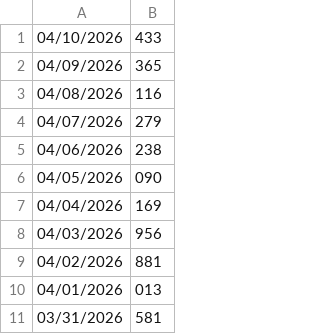
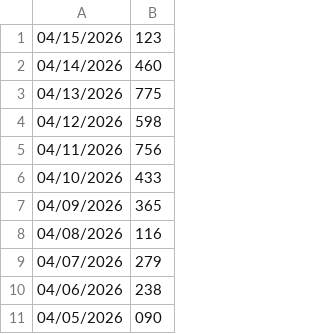
Before and after one commit to mpinedaj/Markov-Chain-Lottery-Predictor, a CSV file: data/data.csv, drawn as a sheet; only a part is shown; the shorter side is filled out with more unchanged rows.

```diff
--- a/data/data.csv
+++ b/data/data.csv
@@ -1 +1,6 @@
+04/15/2026,123
+04/14/2026,460
+04/13/2026,775
+04/12/2026,598
+04/11/2026,756
 04/10/2026,433
```
Also changed, not shown: 1 other file.
